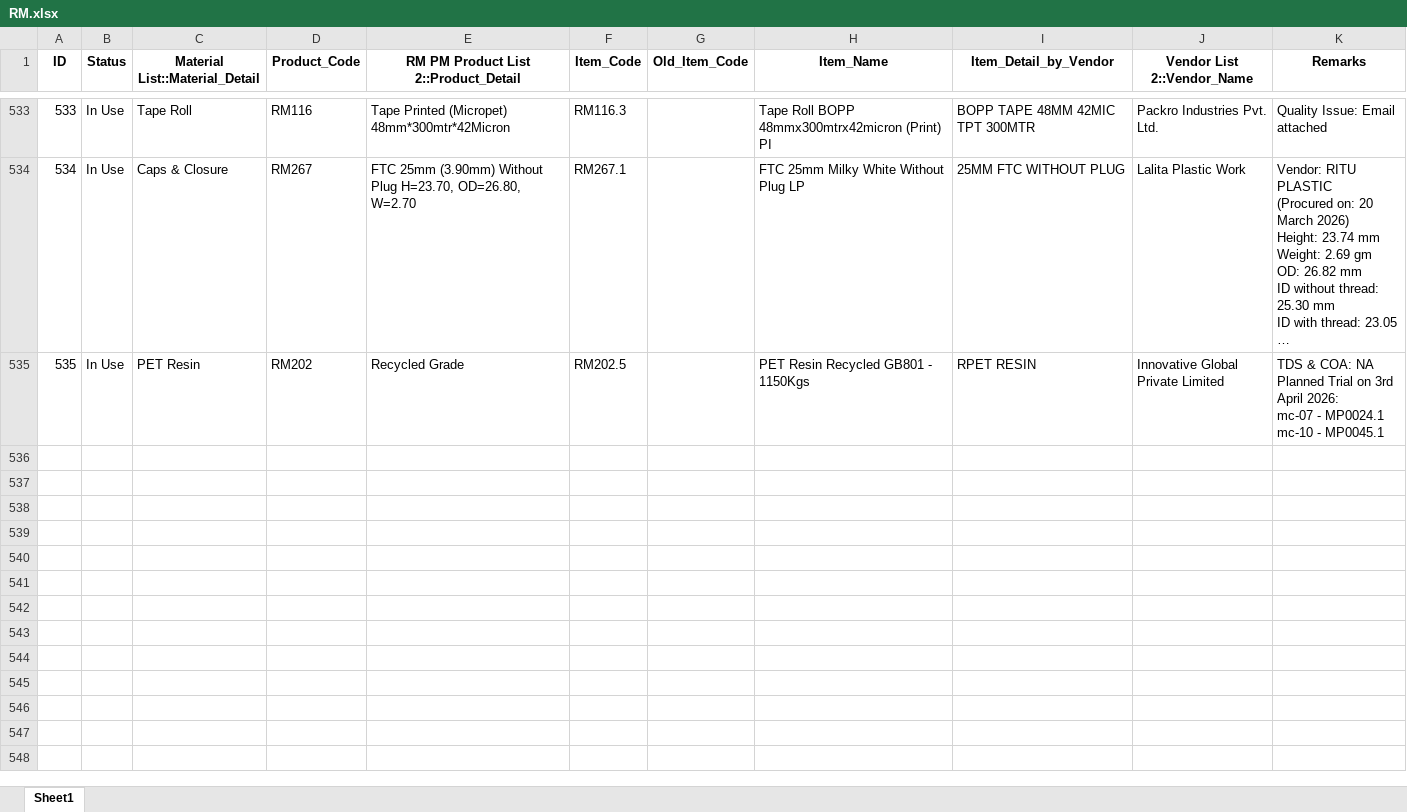
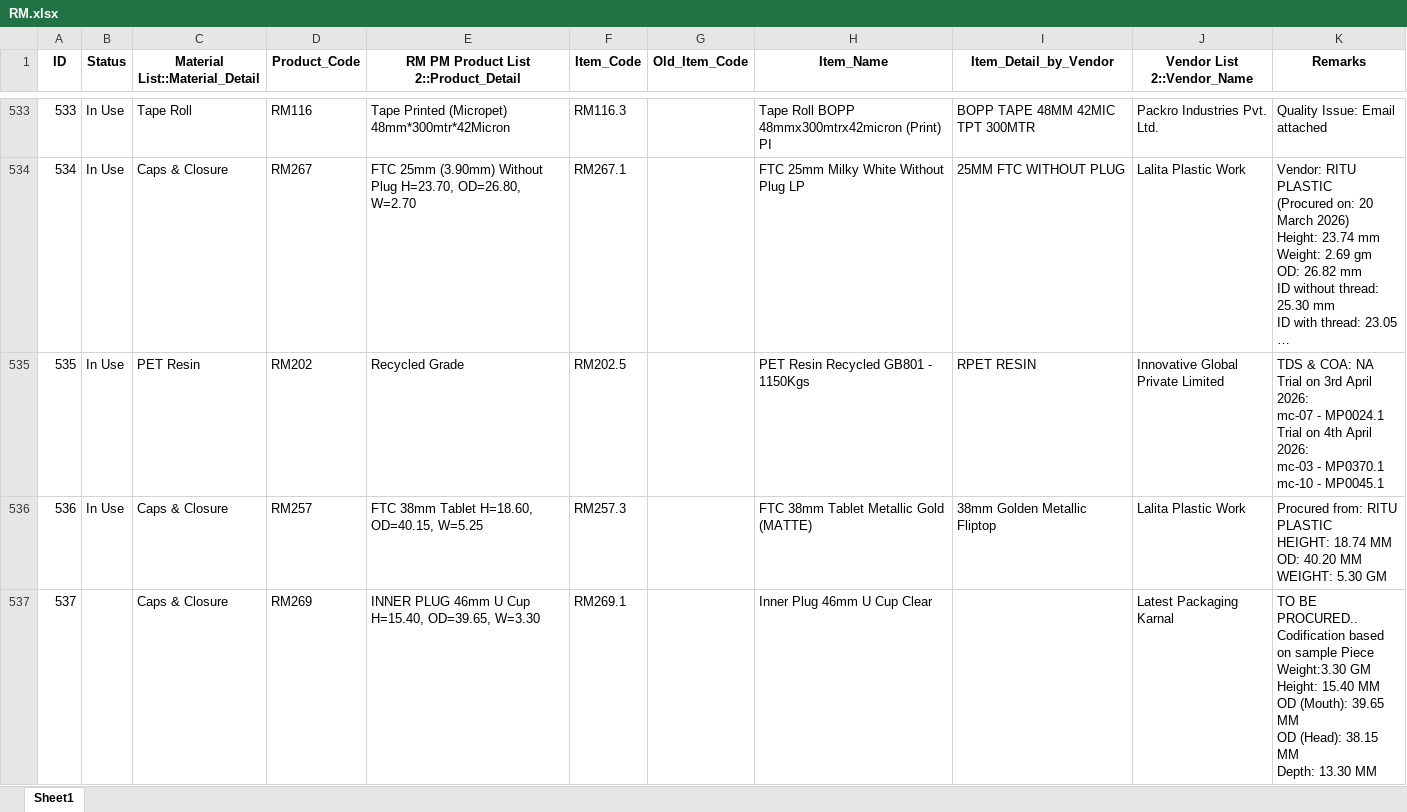
Before and after one commit to TeeJayDotCom/RMPMApp, an Excel workbook: RM.xlsx, sheet Sheet1, drawn as a sheet; only a part is shown, gaps mark what is left out; long unchanged cells end in …; values as stored, in another font and other column widths than the file's, no borders; table styles not drawn; ↵ is a line break in a cell; the diff covers the shown part only; the diff names each change by its address in the sheet, - before the commit and + after, or states it on an @@ line.

Commit message:
Add files via upload

```diff
--- a/RM.xlsx (sheet Sheet1)
+++ b/RM.xlsx (sheet Sheet1)
-K535 (Remarks): …COA: NA ↵ Planned Trial on 3rd April 2026: ↵ mc-07 - MP0024.1 ↵ mc-10 -…
+K535 (Remarks): …COA: NA ↵ Trial on 3rd April 2026: ↵ mc-07 - MP0024.1 ↵ Trial on 4th April 2026: ↵ mc-03 - MP0370.1 ↵ mc-10 -…
+row 536: 536 | In Use | Caps & Closure | RM257 | FTC 38mm Tablet H=18.60, OD=40.15, W=5.25 | RM257.3 |  | FTC 38mm Tablet Metallic Gold (MATTE) | 38mm Golden Metallic Fliptop | Lalita Plastic Work | Procured from: RITU PLASTIC ↵ HEIGHT: 18.74 MM ↵ OD: 40.20 MM ↵ WEIGHT: 5.30 GM
+row 537: 537 |  | Caps & Closure | RM269 | INNER PLUG 46mm U Cup H=15.40, OD=39.65, W=3.30 | RM269.1 |  | Inner Plug 46mm U Cup Clear |  | Latest Packaging Karnal | TO BE PROCURED.. ↵ Codification based on sample Piece ↵ Weight:3.30 GM ↵ Height: 15.40 MM ↵ OD (Mouth): 39.65 MM ↵ OD (Head): 38.15 MM ↵ Depth: 13.30 MM
```
Also changed, not shown: 2 added rows elsewhere in this sheet.
